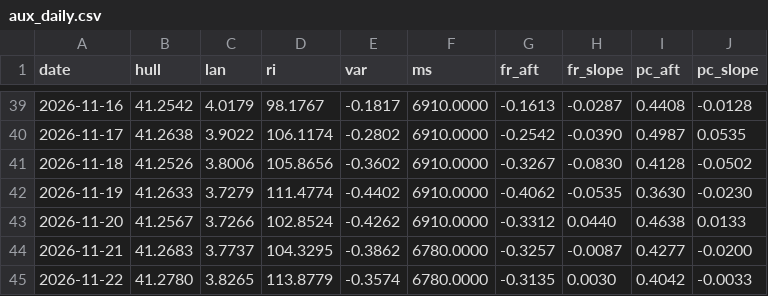
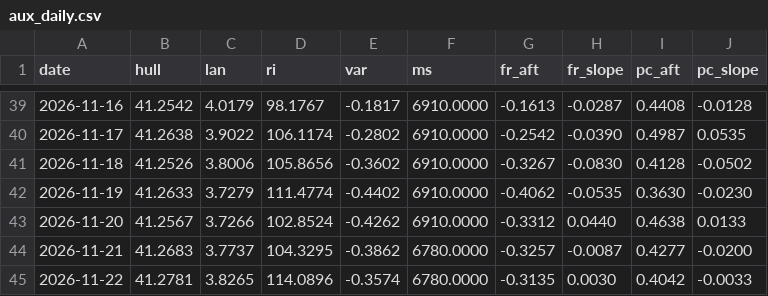
Before and after one commit to mimomimo15/prevision-frontenac, a CSV file: docs/aux_daily.csv, drawn as a sheet; only a part is shown, gaps mark what is left out.

```diff
--- a/docs/aux_daily.csv
+++ b/docs/aux_daily.csv
@@ -44,2 +44,2 @@ date,hull,lan,ri,var,ms,fr_aft,fr_slope,pc_aft,pc_slope
 2026-11-21,41.2683,3.7737,104.3295,-0.3862,6780.0000,-0.3257,-0.0087,0.4277,-0.0200
-2026-11-22,41.2780,3.8265,113.8779,-0.3574,6780.0000,-0.3135,0.0030,0.4042,-0.0033
+2026-11-22,41.2781,3.8265,114.0896,-0.3574,6780.0000,-0.3135,0.0030,0.4042,-0.0033
```
Also changed, not shown: docs/forecast_archive.csv, docs/history.csv, 5 other files.
